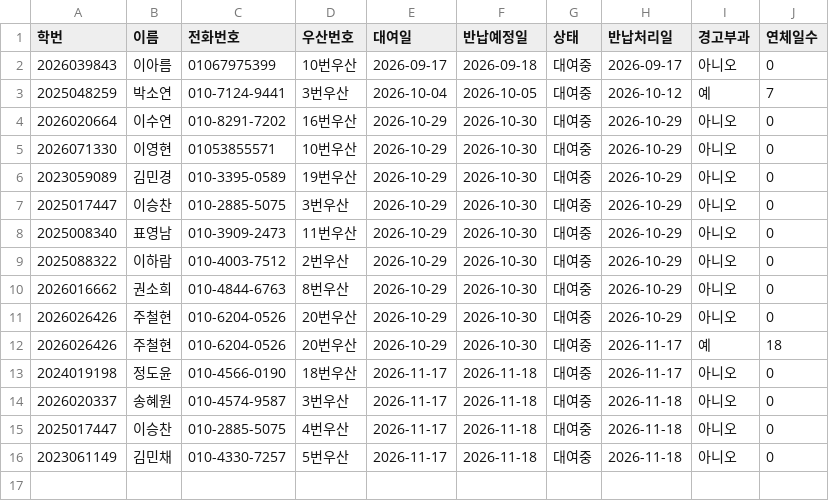
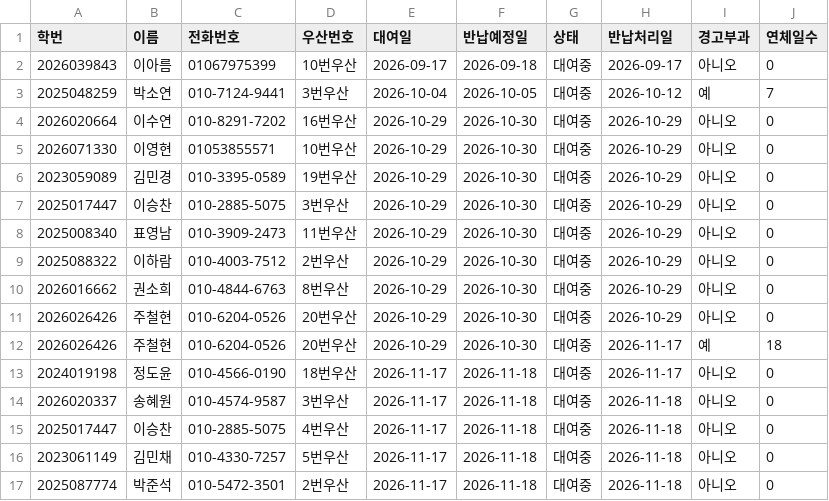
Before and after one commit to i088785/umbrella-rental, a CSV file: return_logs.csv, drawn as a sheet; the diff names each change by its address in the sheet, - before the commit and + after, or states it on an @@ line.

Commit message:
Update return_logs.csv via Streamlit App

```diff
--- a/return_logs.csv
+++ b/return_logs.csv
+row 17: 2025087774 | 박준석 | 010-5472-3501 | 2번우산 | 2026-11-17 | 2026-11-18 | 대여중 | 2026-11-18 | 아니오 | 0
```
